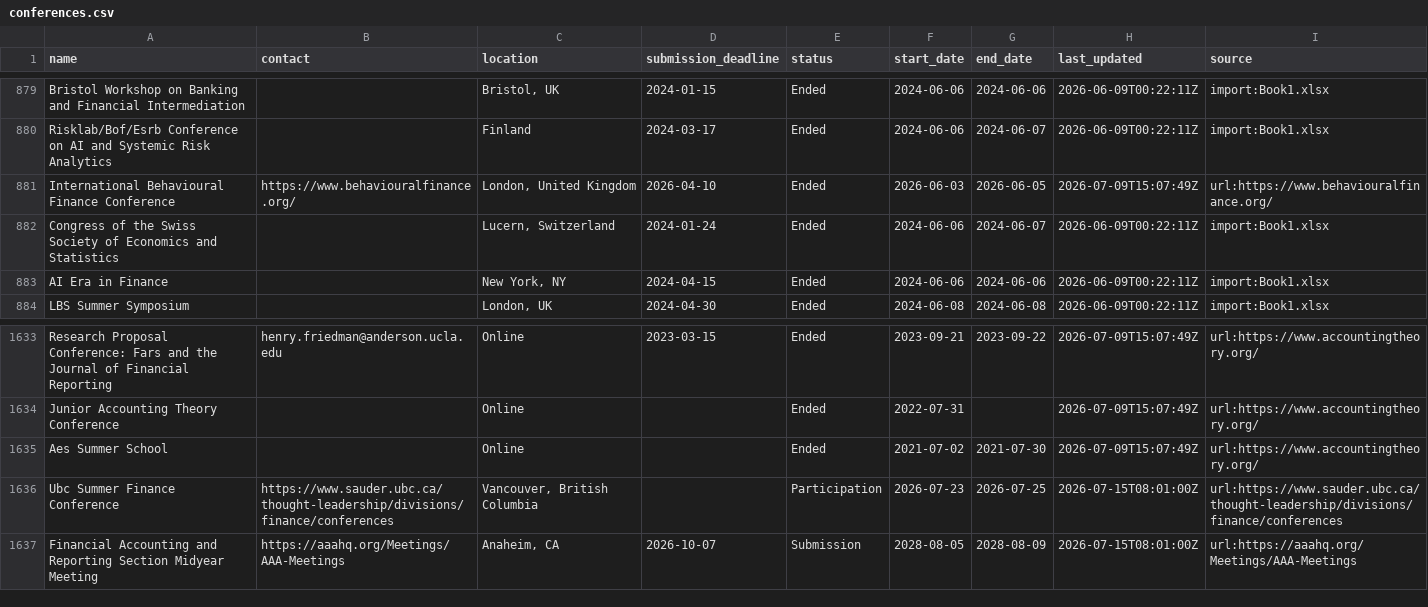
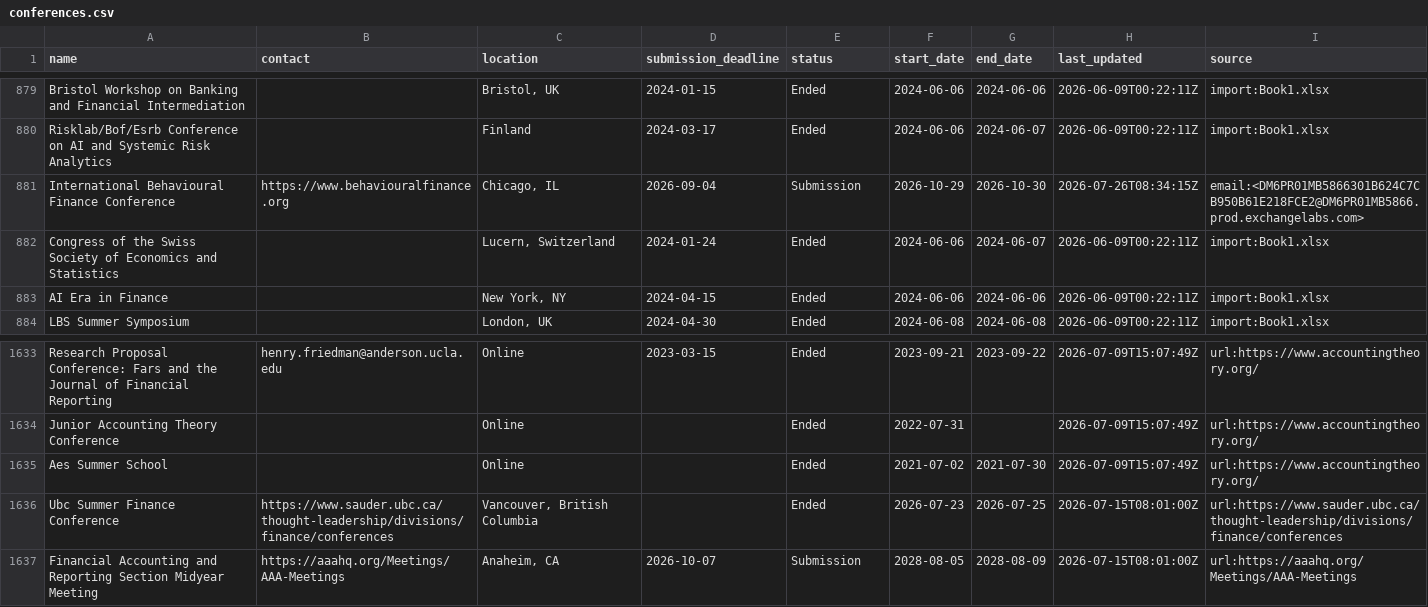
Before and after one commit to theaccountant-ab/Conference-Tracker, a CSV file: conferences.csv, drawn as a sheet; only a part is shown, gaps mark what is left out.

```diff
--- a/conferences.csv
+++ b/conferences.csv
@@ -880,3 +880,3 @@ Bristol Workshop on Banking and Financial Intermediation,,"Bristol, UK",2024-01-
 Risklab/Bof/Esrb Conference on AI and Systemic Risk Analytics,,Finland,2024-03-17,Ended,2024-06-06,2024-06-07,2026-06-09T00:22:11Z,import:Book1.xlsx
-International Behavioural Finance Conference,https://www.behaviouralfinance.org/,"London, United Kingdom",2026-04-10,Ended,2026-06-03,2026-06-05,2026-07-09T15:07:49Z,url:https://www.behaviouralfinance.org/
+International Behavioural Finance Conference,https://www.behaviouralfinance.org,"Chicago, IL",2026-09-04,Submission,2026-10-29,2026-10-30,2026-07-26T08:34:15Z,email:<DM6PR01MB5866301B624C7CB950B61E218FCE2@DM6PR01MB5866.prod.exchangelabs.com>
 Congress of the Swiss Society of Economics and Statistics,,"Lucern, Switzerland",2024-01-24,Ended,2024-06-06,2024-06-07,2026-06-09T00:22:11Z,import:Book1.xlsx
@@ -1635,3 +1635,3 @@ Junior Accounting Theory Conference,,Online,,Ended,2022-07-31,,2026-07-09T15:07:
 Aes Summer School,,Online,,Ended,2021-07-02,2021-07-30,2026-07-09T15:07:49Z,url:https://www.accountingtheory.org/
-Ubc Summer Finance Conference,https://www.sauder.ubc.ca/thought-leadership/divisions/finance/conferences,"Vancouver, British Columbia",,Participation,2026-07-23,2026-07-25,2026-07-15T08:01:00Z,url:https://www.sauder.ubc.ca/thought-leadership/divisions/finance/conferences
+Ubc Summer Finance Conference,https://www.sauder.ubc.ca/thought-leadership/divisions/finance/conferences,"Vancouver, British Columbia",,Ended,2026-07-23,2026-07-25,2026-07-15T08:01:00Z,url:https://www.sauder.ubc.ca/thought-leadership/divisions/finance/conferences
 Financial Accounting and Reporting Section Midyear Meeting,https://aaahq.org/Meetings/AAA-Meetings,"Anaheim, CA",2026-10-07,Submission,2028-08-05,2028-08-09,2026-07-15T08:01:00Z,url:https://aaahq.org/Meetings/AAA-Meetings
```
Also changed, not shown: 1 other file.
